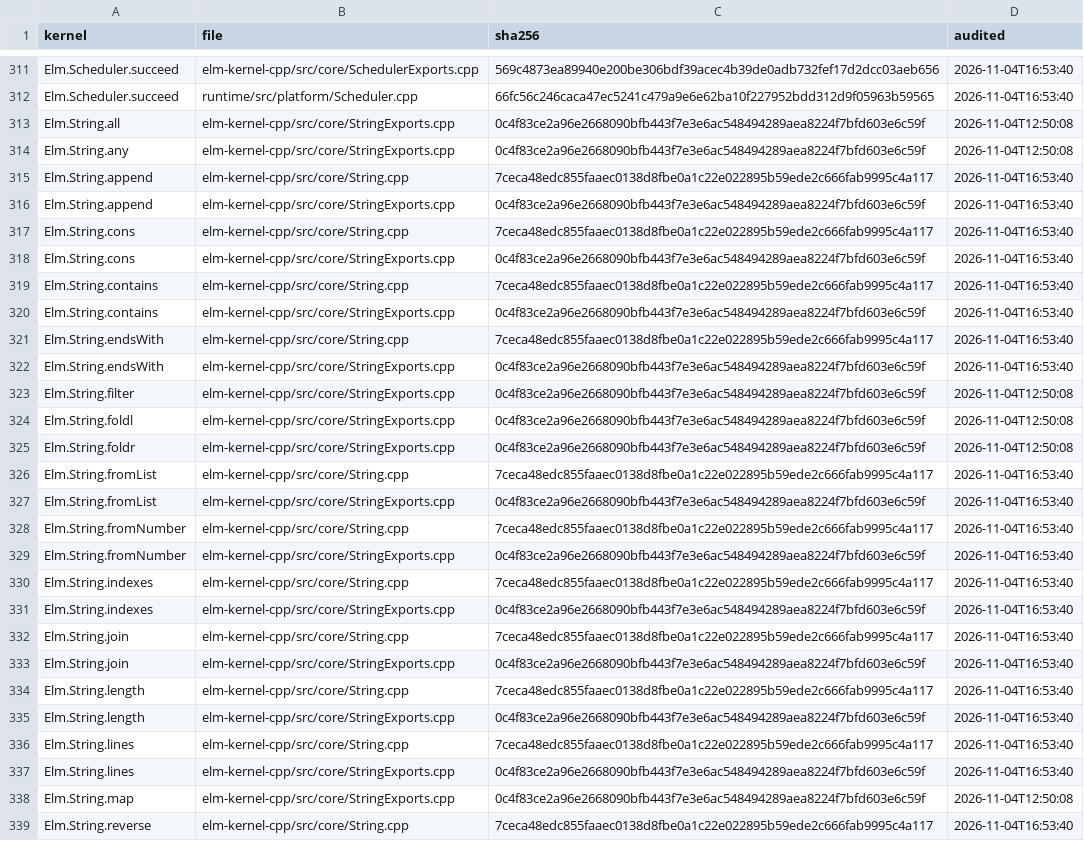
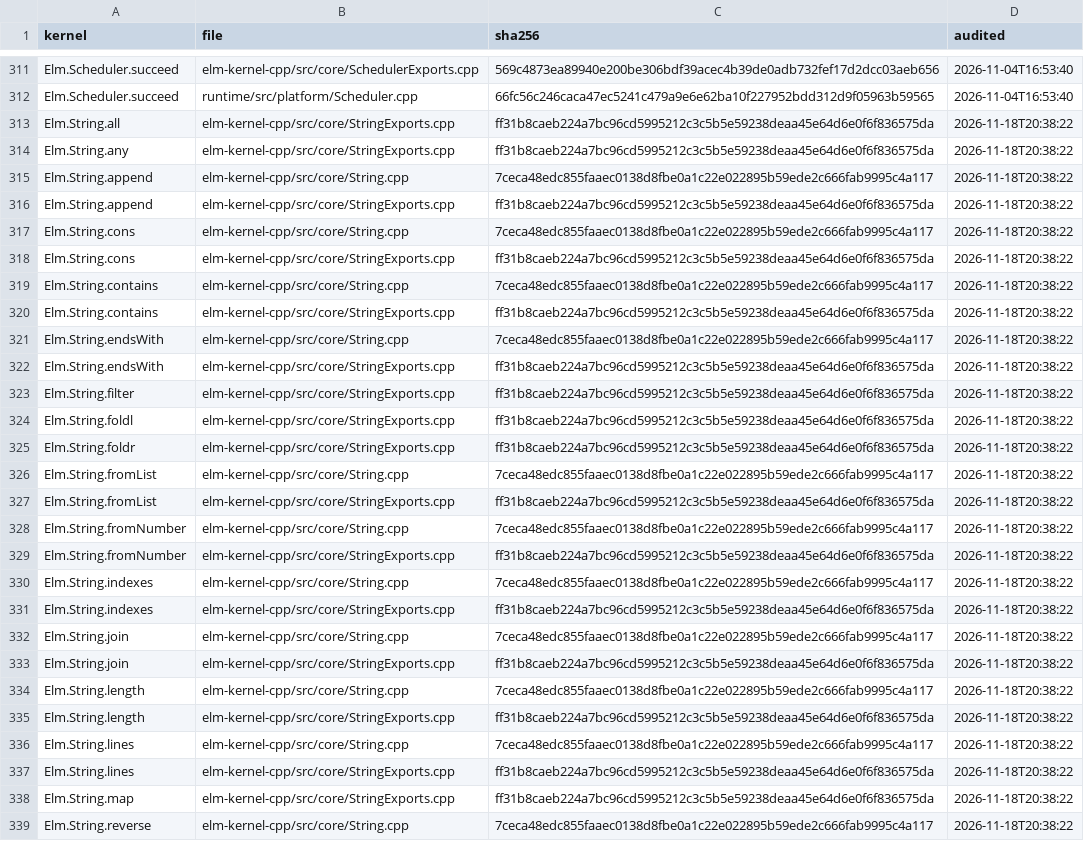
Before and after one commit to eco-lang/eco-compiler, a CSV file: compiler/src/Compiler/Monomorphize/Solver/kernel-license-files.csv, drawn as a sheet; only a part is shown, gaps mark what is left out; the diff covers the shown part only; the diff names each change by its address in the sheet, - before the commit and + after, or states it on an @@ line.

Commit message:
Re-audit the 38 kernel licenses on StringExports.cpp and Utils.cpp
daf3b8e5 changed both files, so check-kernel-license-manifest.sh stopped every CI build on master.
Each licensed kernel on them gets a re-audit line in kernel-license-audit.csv, and --update re-pins
the two hashes; no license changes.

String.map, filter, any, all, foldl and foldr now copy the String into a CharSnapshot (inline on
the stack up to 256 units) instead of a std::vector: still Char units only, still C++ memory local
to the call, and the callback is still applied only through the unchanged closure helpers.

Utils.cpp's cmp compares two Tuple2s of matching unboxed Int, Float or Char fields directly, with
compareUnboxedSlot's arms equal to compareUnboxableSlot's, so Utils.compare, lt, le, gt, ge and
List.sortBy get the same Order. Scalar reads only. The other 26 kernels' code is unchanged.

```diff
--- a/compiler/src/Compiler/Monomorphize/Solver/kernel-license-files.csv
+++ b/compiler/src/Compiler/Monomorphize/Solver/kernel-license-files.csv
-C313:C314 (sha256): 0c4f83ce2a96e2668090bfb443f7e3e6ac548494289aea8224f7bfd603e6c59f
+C313:C314 (sha256): ff31b8caeb224a7bc96cd5995212c3c5b5e59238deaa45e64d6e0f6f836575da
-D313:D314 (audited): 2026-11-04T12:50:08
+D313:D314 (audited): 2026-11-18T20:38:22
-D315:D322 (audited): 2026-11-04T16:53:40
+D315:D322 (audited): 2026-11-18T20:38:22
-C316 (sha256): 0c4f83ce2a96e2668090bfb443f7e3e6ac548494289aea8224f7bfd603e6c59f
+C316 (sha256): ff31b8caeb224a7bc96cd5995212c3c5b5e59238deaa45e64d6e0f6f836575da
-C318 (sha256): 0c4f83ce2a96e2668090bfb443f7e3e6ac548494289aea8224f7bfd603e6c59f
+C318 (sha256): ff31b8caeb224a7bc96cd5995212c3c5b5e59238deaa45e64d6e0f6f836575da
-C320 (sha256): 0c4f83ce2a96e2668090bfb443f7e3e6ac548494289aea8224f7bfd603e6c59f
+C320 (sha256): ff31b8caeb224a7bc96cd5995212c3c5b5e59238deaa45e64d6e0f6f836575da
-C322:C325 (sha256): 0c4f83ce2a96e2668090bfb443f7e3e6ac548494289aea8224f7bfd603e6c59f
+C322:C325 (sha256): ff31b8caeb224a7bc96cd5995212c3c5b5e59238deaa45e64d6e0f6f836575da
-D323:D325 (audited): 2026-11-04T12:50:08
+D323:D325 (audited): 2026-11-18T20:38:22
-D326:D337 (audited): 2026-11-04T16:53:40
+D326:D337 (audited): 2026-11-18T20:38:22
-C327 (sha256): 0c4f83ce2a96e2668090bfb443f7e3e6ac548494289aea8224f7bfd603e6c59f
+C327 (sha256): ff31b8caeb224a7bc96cd5995212c3c5b5e59238deaa45e64d6e0f6f836575da
-C329 (sha256): 0c4f83ce2a96e2668090bfb443f7e3e6ac548494289aea8224f7bfd603e6c59f
+C329 (sha256): ff31b8caeb224a7bc96cd5995212c3c5b5e59238deaa45e64d6e0f6f836575da
-C331 (sha256): 0c4f83ce2a96e2668090bfb443f7e3e6ac548494289aea8224f7bfd603e6c59f
+C331 (sha256): ff31b8caeb224a7bc96cd5995212c3c5b5e59238deaa45e64d6e0f6f836575da
-C333 (sha256): 0c4f83ce2a96e2668090bfb443f7e3e6ac548494289aea8224f7bfd603e6c59f
+C333 (sha256): ff31b8caeb224a7bc96cd5995212c3c5b5e59238deaa45e64d6e0f6f836575da
-C335 (sha256): 0c4f83ce2a96e2668090bfb443f7e3e6ac548494289aea8224f7bfd603e6c59f
+C335 (sha256): ff31b8caeb224a7bc96cd5995212c3c5b5e59238deaa45e64d6e0f6f836575da
-C337:C338 (sha256): 0c4f83ce2a96e2668090bfb443f7e3e6ac548494289aea8224f7bfd603e6c59f
+C337:C338 (sha256): ff31b8caeb224a7bc96cd5995212c3c5b5e59238deaa45e64d6e0f6f836575da
-D338 (audited): 2026-11-04T12:50:08
+D338 (audited): 2026-11-18T20:38:22
-D339 (audited): 2026-11-04T16:53:40
+D339 (audited): 2026-11-18T20:38:22
```
Also changed, not shown: 65 edited cells elsewhere in this file, 1 other file.
